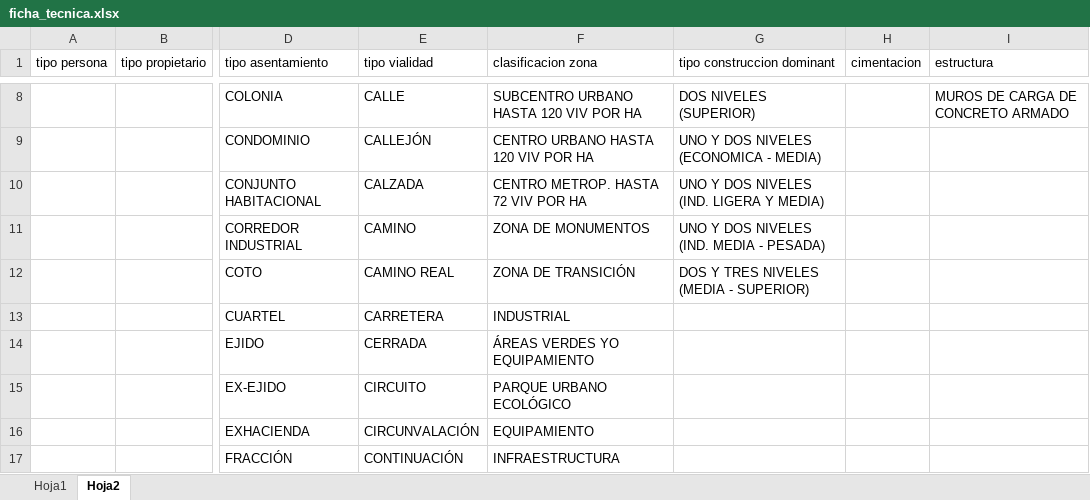
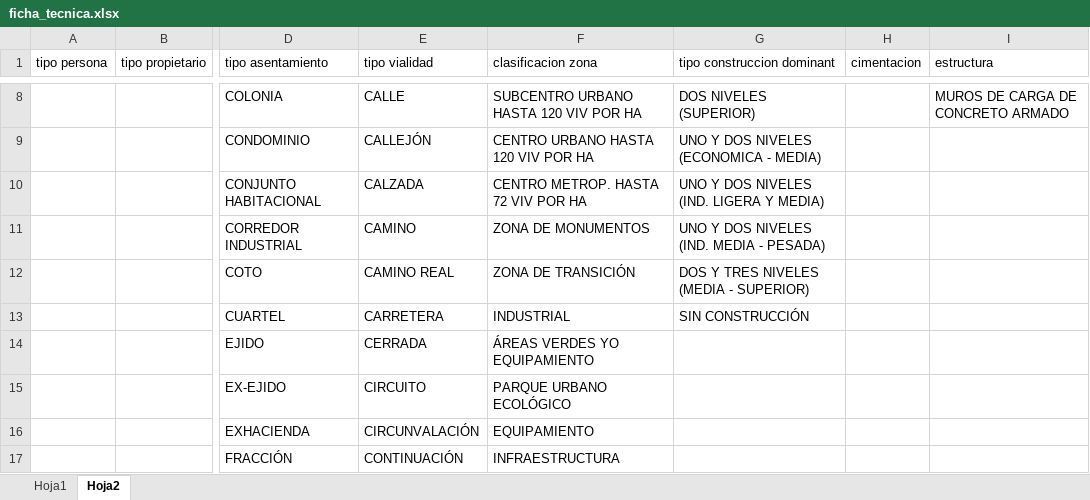
Before and after one commit to irycemo/sgc, an Excel workbook: storage/app/public/ficha_tecnica.xlsx, sheet Hoja2, drawn as a sheet; only a part is shown, gaps mark what is left out; values as stored, in another font and other column widths than the file's, no borders; the diff names each change by its address in the sheet, - before the commit and + after, or states it on an @@ line.

```diff
--- a/storage/app/public/ficha_tecnica.xlsx (sheet Hoja2)
+++ b/storage/app/public/ficha_tecnica.xlsx (sheet Hoja2)
-G13 (tipo construccion dominant): (empty)
+G13 (tipo construccion dominant): SIN CONSTRUCCIÓN
```
Also changed, not shown: 3 other files.
